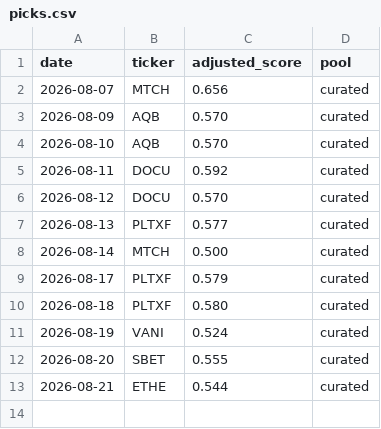
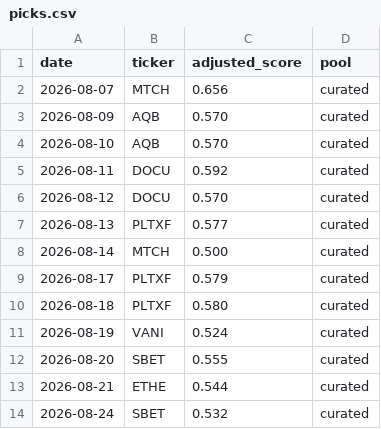
Before and after one commit to cbaduboateng/nicol-calcium-score, a CSV file: portfolio/picks.csv, drawn as a sheet; the diff names each change by its address in the sheet, - before the commit and + after, or states it on an @@ line.

```diff
--- a/portfolio/picks.csv
+++ b/portfolio/picks.csv
+row 14: 2026-08-24 | SBET | 0.532 | curated
```
